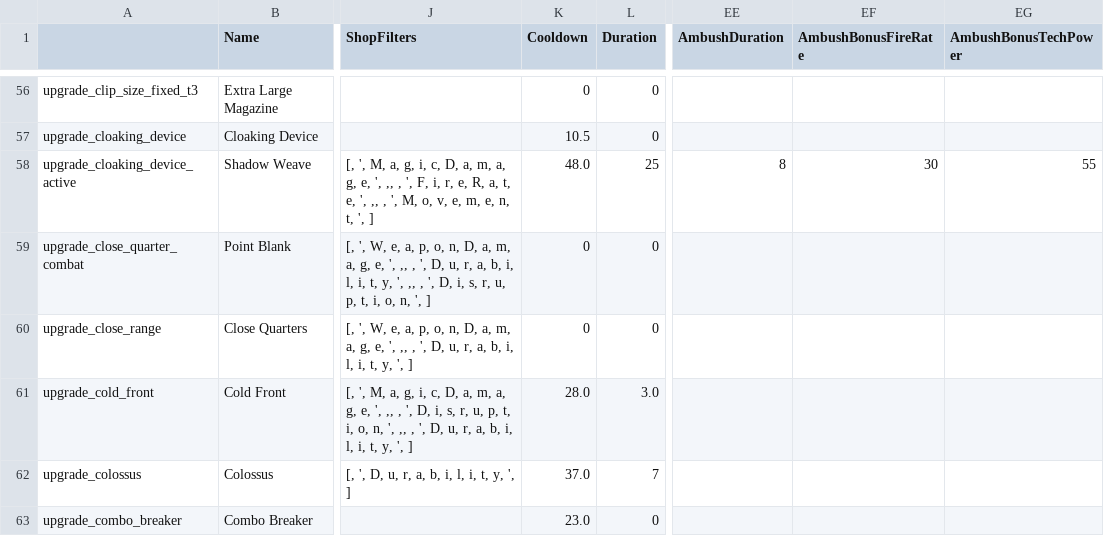
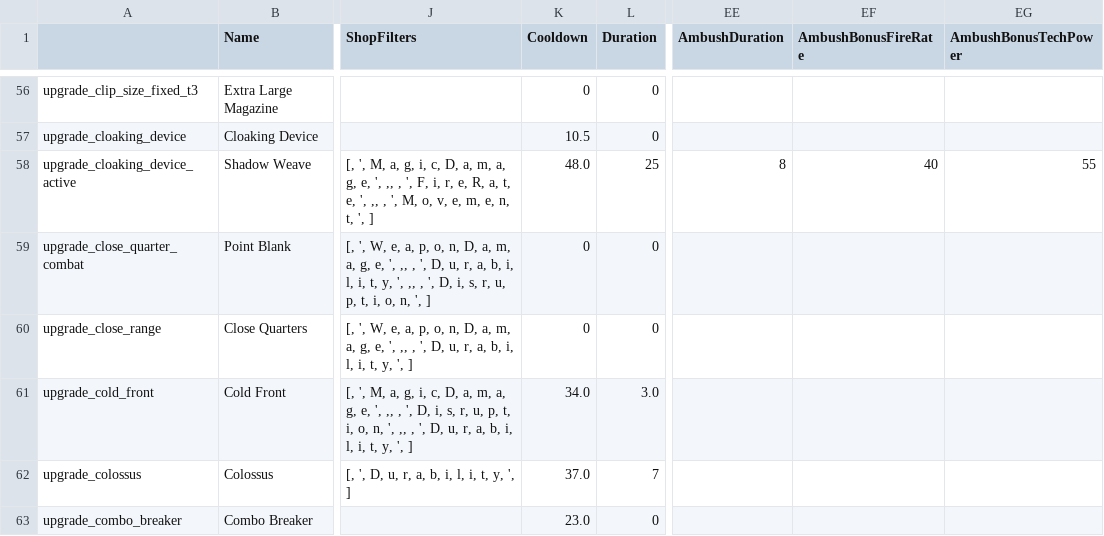
Before and after one commit to deadlock-wiki/deadbot, a CSV file: output-data/csv/item-data.csv, drawn as a sheet; only a part is shown, gaps mark what is left out; the diff covers the shown part only; the diff names each change by its address in the sheet, - before the commit and + after, or states it on an @@ line.

```diff
--- a/output-data/csv/item-data.csv
+++ b/output-data/csv/item-data.csv
-EF58 (AmbushBonusFireRate): 30
+EF58 (AmbushBonusFireRate): 40
-K61 (Cooldown): 28.0
+K61 (Cooldown): 34.0
```
Also changed, not shown: 61 edited cells elsewhere in this file, output-data/csv/hero-data.csv, 25 other files.
